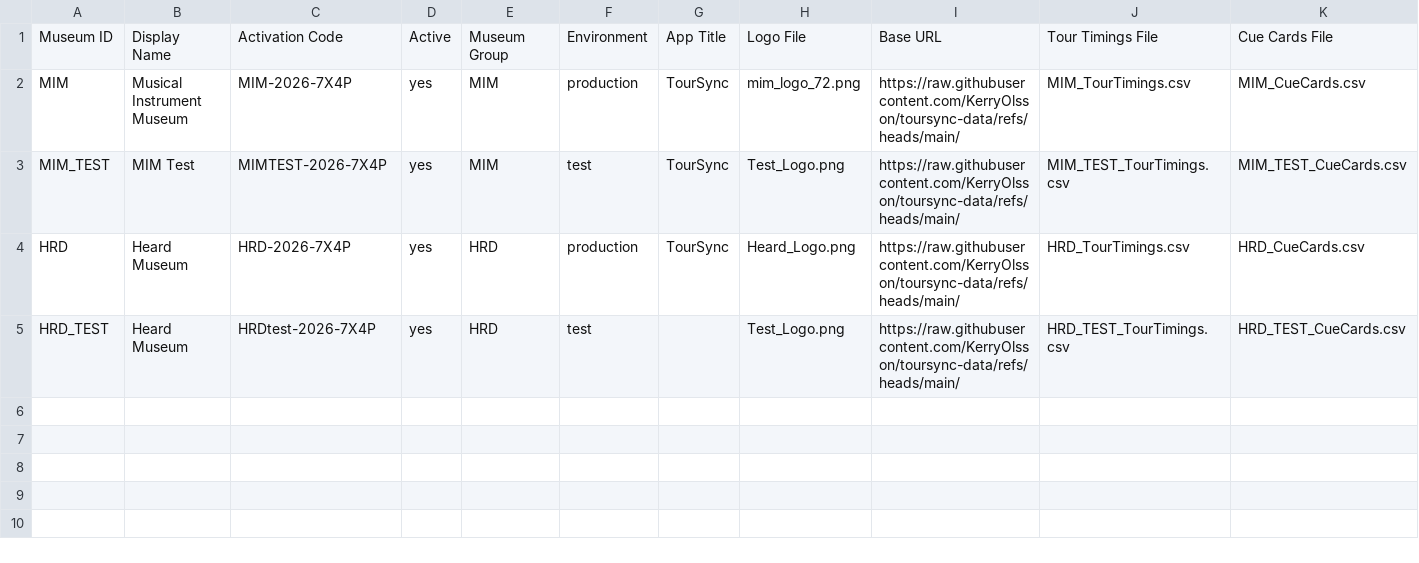
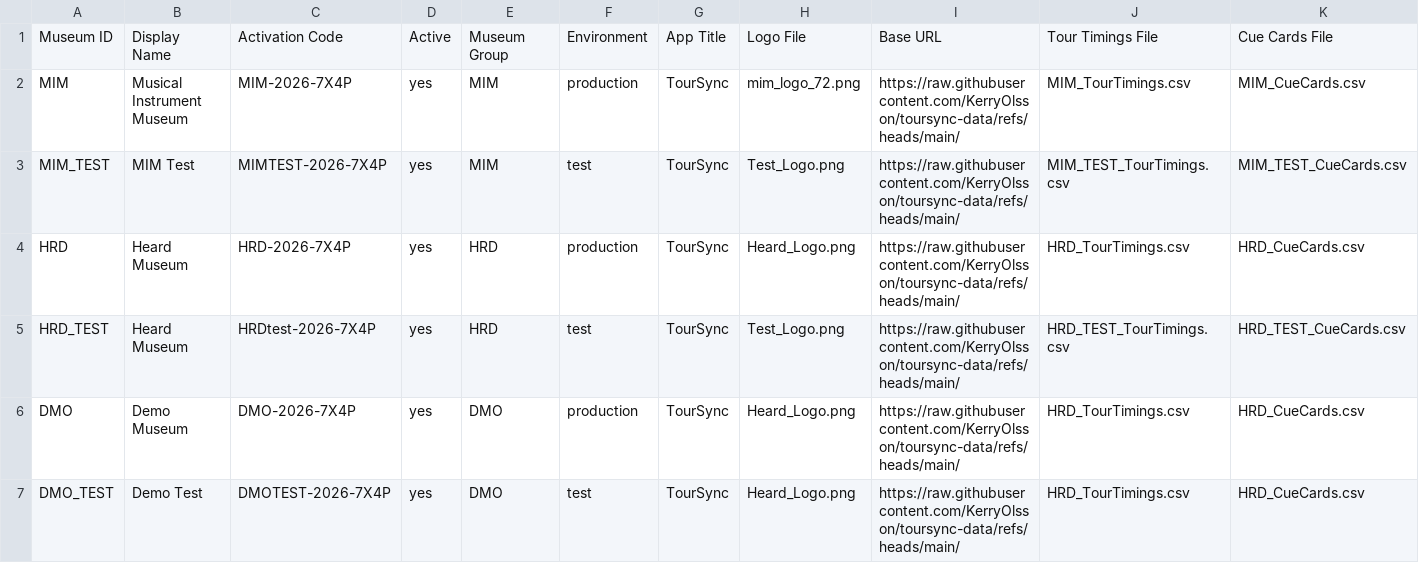
Before and after one commit to KerryOlsson/toursync-data, a CSV file: Museum_Config.csv, drawn as a sheet; only a part is shown; rows hold the shown columns only; the diff names each change by its address in the sheet, - before the commit and + after, or states it on an @@ line.

Commit message:
Museum Config publish V1.10 • 6 rows • Apr 5, 2026 at 12:47 PM

```diff
--- a/Museum_Config.csv
+++ b/Museum_Config.csv
-G5: (empty)
+G5: TourSync
+row 6: DMO | Demo Museum | DMO-2026-7X4P | yes | DMO | production | TourSync | Heard_Logo.png | https://raw.githubusercontent.com/KerryOlsson/toursync-data/refs/heads/main/ | HRD_TourTimings.csv | HRD_CueCards.csv
+row 7: DMO_TEST | Demo Test | DMOTEST-2026-7X4P | yes | DMO | test | TourSync | Heard_Logo.png | https://raw.githubusercontent.com/KerryOlsson/toursync-data/refs/heads/main/ | HRD_TourTimings.csv | HRD_CueCards.csv
```
